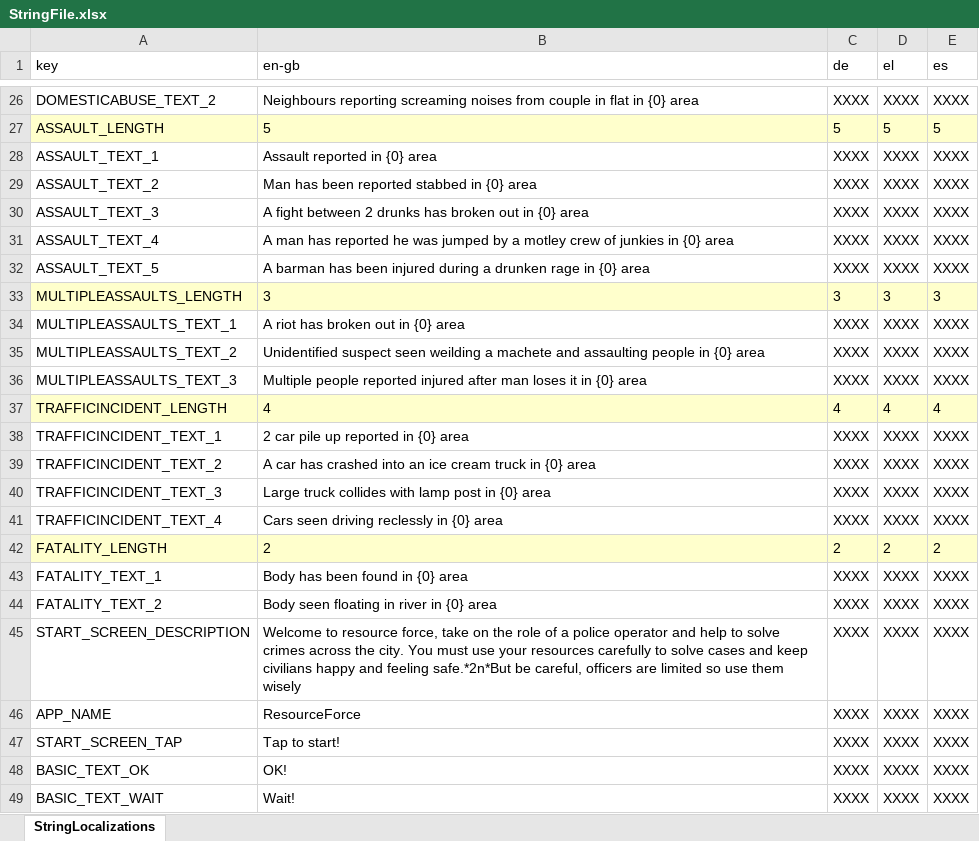
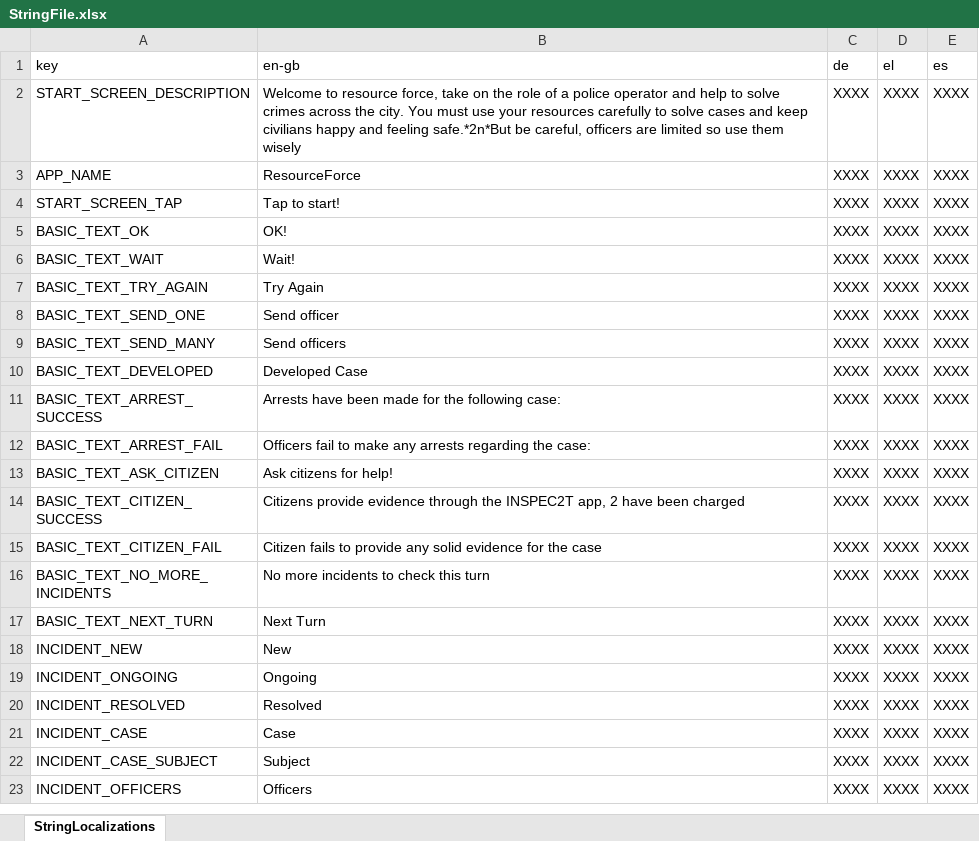
Before and after one commit to FelixWentworth/ResourceForce, an Excel workbook: Assets/Resources/StringFile.xlsx, sheet StringLocalizations, drawn as a sheet; only a part is shown, gaps mark what is left out; the shorter side is filled out with more unchanged rows; values as stored, in another font and other column widths than the file's, no borders; removed rows and columns are numbered as before the commit, all else as after; the diff covers the shown part only; the diff names each change by its address in the sheet, - before the commit and + after, or states it on an @@ line.

```diff
--- a/Assets/Resources/StringFile.xlsx (sheet StringLocalizations)
+++ b/Assets/Resources/StringFile.xlsx (sheet StringLocalizations)
-row 26: DOMESTICABUSE_TEXT_2 | Neighbours reporting screaming noises from couple in flat in {0} area | XXXX | XXXX | XXXX
-row 27: ASSAULT_LENGTH | 5 | 5 | 5 | 5
-row 28: ASSAULT_TEXT_1 | Assault reported in {0} area | XXXX | XXXX | XXXX
-row 29: ASSAULT_TEXT_2 | Man has been reported stabbed in {0} area | XXXX | XXXX | XXXX
-row 30: ASSAULT_TEXT_3 | A fight between 2 drunks has broken out in {0} area | XXXX | XXXX | XXXX
-row 31: ASSAULT_TEXT_4 | A man has reported he was jumped by a motley crew of junkies in {0} area | XXXX | XXXX | XXXX
-row 32: ASSAULT_TEXT_5 | A barman has been injured during a drunken rage in {0} area | XXXX | XXXX | XXXX
-row 33: MULTIPLEASSAULTS_LENGTH | 3 | 3 | 3 | 3
-row 34: MULTIPLEASSAULTS_TEXT_1 | A riot has broken out in {0} area | XXXX | XXXX | XXXX
-row 35: MULTIPLEASSAULTS_TEXT_2 | Unidentified suspect seen weilding a machete and assaulting people in {0} area | XXXX | XXXX | XXXX
-row 36: MULTIPLEASSAULTS_TEXT_3 | Multiple people reported injured after man loses it in {0} area | XXXX | XXXX | XXXX
-row 37: TRAFFICINCIDENT_LENGTH | 4 | 4 | 4 | 4
-row 38: TRAFFICINCIDENT_TEXT_1 | 2 car pile up reported in {0} area | XXXX | XXXX | XXXX
-row 39: TRAFFICINCIDENT_TEXT_2 | A car has crashed into an ice cream truck in {0} area | XXXX | XXXX | XXXX
-row 40: TRAFFICINCIDENT_TEXT_3 | Large truck collides with lamp post in {0} area | XXXX | XXXX | XXXX
-row 41: TRAFFICINCIDENT_TEXT_4 | Cars seen driving reclessly in {0} area | XXXX | XXXX | XXXX
-row 42: FATALITY_LENGTH | 2 | 2 | 2 | 2
-row 43: FATALITY_TEXT_1 | Body has been found in {0} area | XXXX | XXXX | XXXX
-row 44: FATALITY_TEXT_2 | Body seen floating in river in {0} area | XXXX | XXXX | XXXX
```
Also changed, not shown: 8 added rows and 24 removed rows elsewhere in this sheet, 7 other files.
